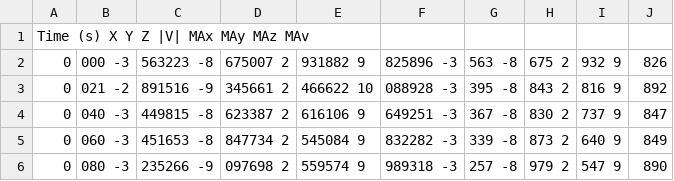
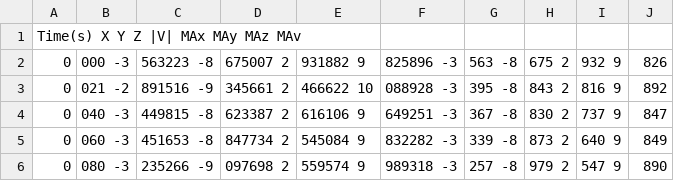
Before and after one commit to L-ED/data_analysis_university, a CSV file: Приседания.csv, drawn as a sheet; only a part is shown.

Commit message:
Update Приседания.csv

```diff
--- a/Приседания.csv
+++ b/Приседания.csv
@@ -1,2 +1,2 @@
-Time (s)	X	Y	Z	|V|	MAx	MAy	MAz	MAv
+Time(s)	X	Y	Z	|V|	MAx	MAy	MAz	MAv
 0,000	-3,563223	-8,675007	2,931882	9,825896	-3,563	-8,675	2,932	9,826
```
